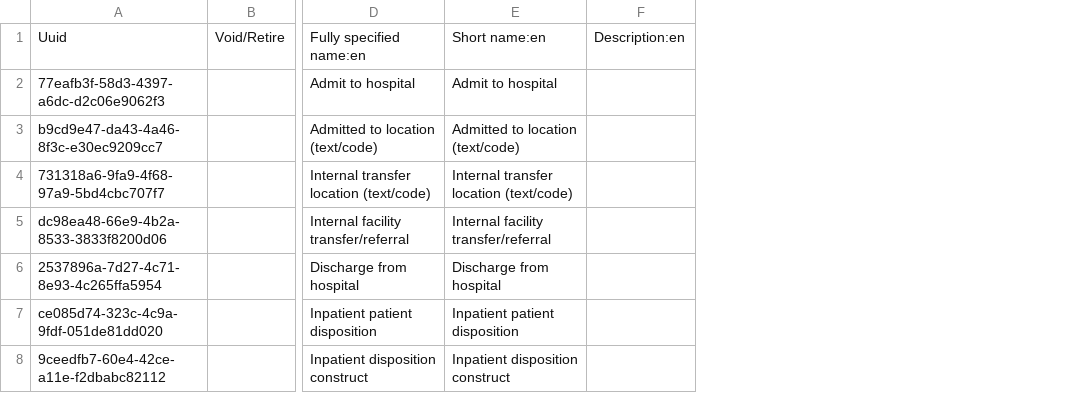
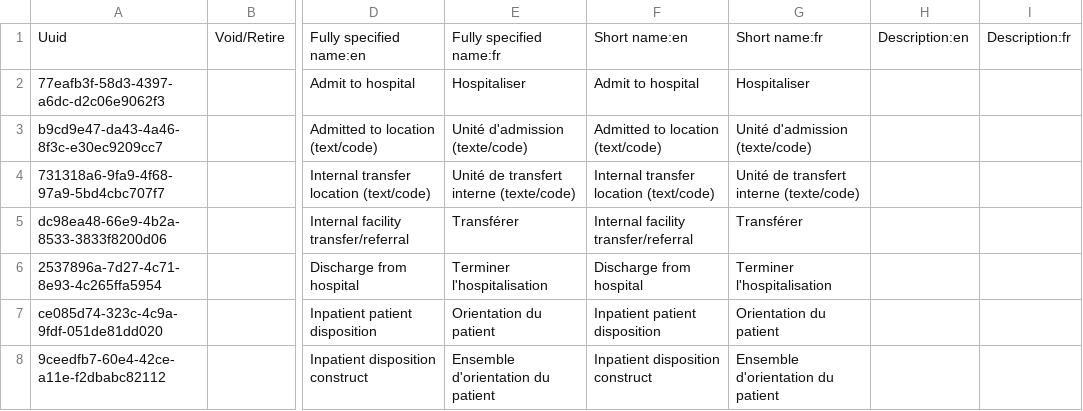
Before and after one commit to mekomsolutions/ozone-haiti, a CSV file: configs/openmrs/initializer_config/concepts/disposition.csv, drawn as a sheet; only a part is shown, gaps mark what is left out; the diff names each change by its address in the sheet, - before the commit and + after, or states it on an @@ line.

Commit message:
Add french translation

```diff
--- a/configs/openmrs/initializer_config/concepts/disposition.csv
+++ b/configs/openmrs/initializer_config/concepts/disposition.csv
+column E, rows 1-8: Fully specified name:fr | Hospitaliser | Unité d'admission (texte/code) | Unité de transfert interne (texte/code) | Transférer | Terminer l'hospitalisation | Orientation du patient | Ensemble d'orientation du patient
+column G, rows 1-8: Short name:fr | Hospitaliser | Unité d'admission (texte/code) | Unité de transfert interne (texte/code) | Transférer | Terminer l'hospitalisation | Orientation du patient | Ensemble d'orientation du patient
+column I, row 1: Description:fr
```
